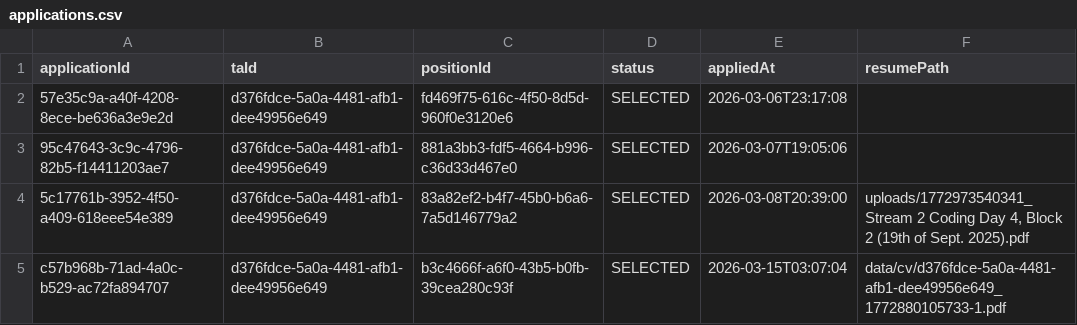
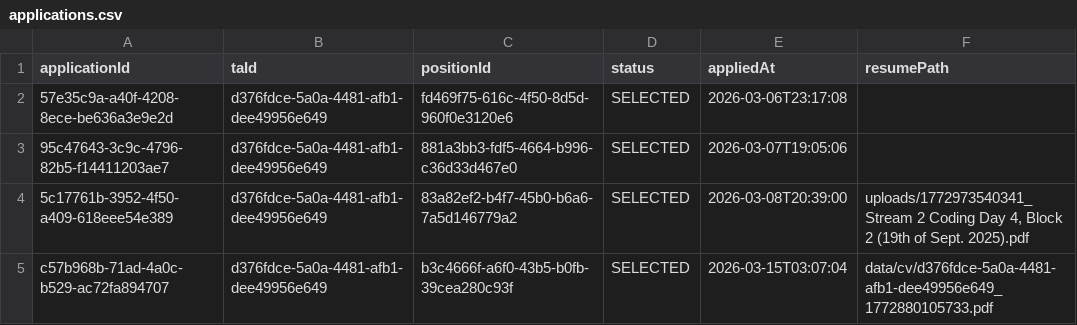
Before and after one commit to 404lonewolf404/TARecruitmentSystem_Group42, a CSV file: data/applications.csv, drawn as a sheet.

```diff
--- a/data/applications.csv
+++ b/data/applications.csv
@@ -4,2 +4,2 @@ applicationId,taId,positionId,status,appliedAt,resumePath
 5c17761b-3952-4f50-a409-618eee54e389,d376fdce-5a0a-4481-afb1-dee49956e649,83a82ef2-b4f7-45b0-b6a6-7a5d146779a2,SELECTED,2026-03-08T20:39:00,"uploads/1772973540341_Stream 2 Coding Day 4, Block 2 (19th of Sept. 2025).pdf"
-c57b968b-71ad-4a0c-b529-ac72fa894707,d376fdce-5a0a-4481-afb1-dee49956e649,b3c4666f-a6f0-43b5-b0fb-39cea280c93f,SELECTED,2026-03-15T03:07:04,data/cv/d376fdce-5a0a-4481-afb1-dee49956e649_1772880105733-1.pdf
+c57b968b-71ad-4a0c-b529-ac72fa894707,d376fdce-5a0a-4481-afb1-dee49956e649,b3c4666f-a6f0-43b5-b0fb-39cea280c93f,SELECTED,2026-03-15T03:07:04,data/cv/d376fdce-5a0a-4481-afb1-dee49956e649_1772880105733.pdf
```
Also changed, not shown: data/users.csv, 7 other files.
